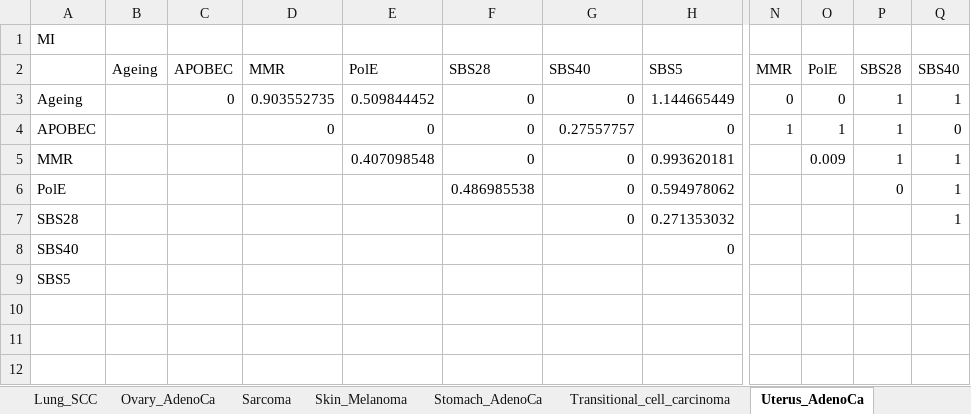
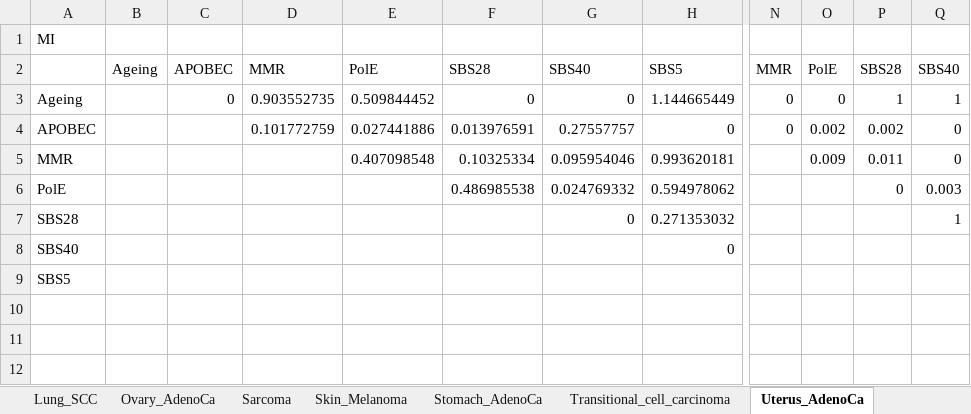
Before and after one commit to annahyan/mutsigints, an Excel workbook: supp_data/tcga_sig_sig_all_metrics_report.xlsx, sheet Uterus_AdenoCa, drawn as a sheet; only a part is shown, gaps mark what is left out; values as stored, in another font and other column widths than the file's, no borders; the diff names each change by its address in the sheet, - before the commit and + after, or states it on an @@ line.

```diff
--- a/supp_data/tcga_sig_sig_all_metrics_report.xlsx (sheet Uterus_AdenoCa)
+++ b/supp_data/tcga_sig_sig_all_metrics_report.xlsx (sheet Uterus_AdenoCa)
-D4: 0
+D4: 0.101772759
-E4: 0
+E4: 0.027441886
-F4: 0
+F4: 0.013976591
-N4: 1
+N4: 0
-O4: 1
+O4: 0.002
-P4: 1
+P4: 0.002
-F5: 0
+F5: 0.10325334
-G5: 0
+G5: 0.095954046
-P5: 1
+P5: 0.011
-Q5: 1
+Q5: 0
-G6: 0
+G6: 0.024769332
-Q6: 1
+Q6: 0.003
```
Also changed, not shown: sheet ColoRect_AdenoCa, sheet Eso_AdenoCa, sheet Breast_cancer, sheet Liver_HCC, sheet Transitional_cell_carcinoma, sheet Skin_Melanoma, 2 more sheets, supp_data/pcawg_sig_sig_all_metrics_report.xlsx, 2 other files.
